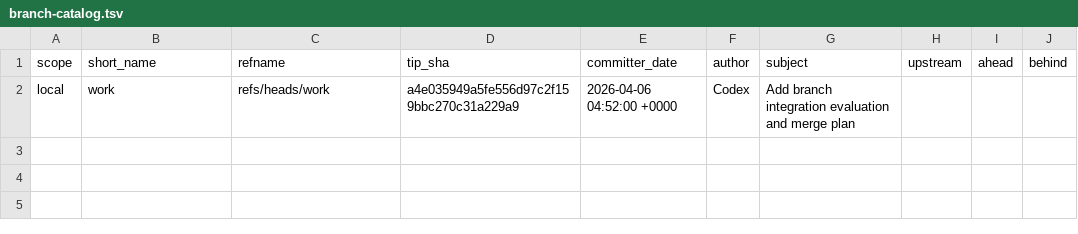
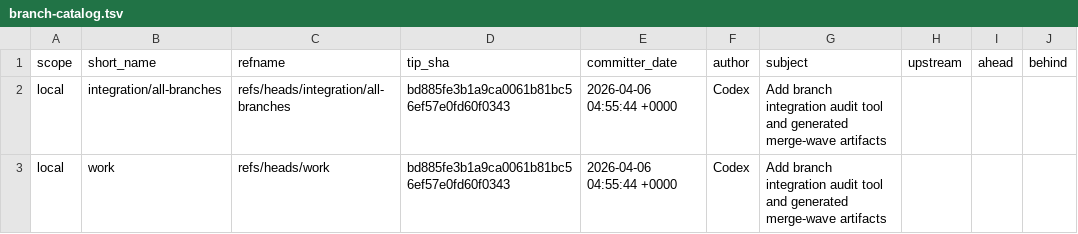
Before and after one commit to SocioProphet/sociosphere, a TSV file: workbench/backlog/branch-catalog.tsv, drawn as a sheet.

Commit message:
Execute branch integration plan with merge-wave runner

```diff
--- a/workbench/backlog/branch-catalog.tsv
+++ b/workbench/backlog/branch-catalog.tsv
@@ -1,2 +1,3 @@
 scope	short_name	refname	tip_sha	committer_date	author	subject	upstream	ahead	behind
-local	work	refs/heads/work	a4e035949a5fe556d97c2f159bbc270c31a229a9	2026-04-06 04:52:00 +0000	Codex	Add branch integration evaluation and merge plan			
+local	integration/all-branches	refs/heads/integration/all-branches	bd885fe3b1a9ca0061b81bc56ef57e0fd60f0343	2026-04-06 04:55:44 +0000	Codex	Add branch integration audit tool and generated merge-wave artifacts			
+local	work	refs/heads/work	bd885fe3b1a9ca0061b81bc56ef57e0fd60f0343	2026-04-06 04:55:44 +0000	Codex	Add branch integration audit tool and generated merge-wave artifacts			
```
Also changed, not shown: 4 other files.
